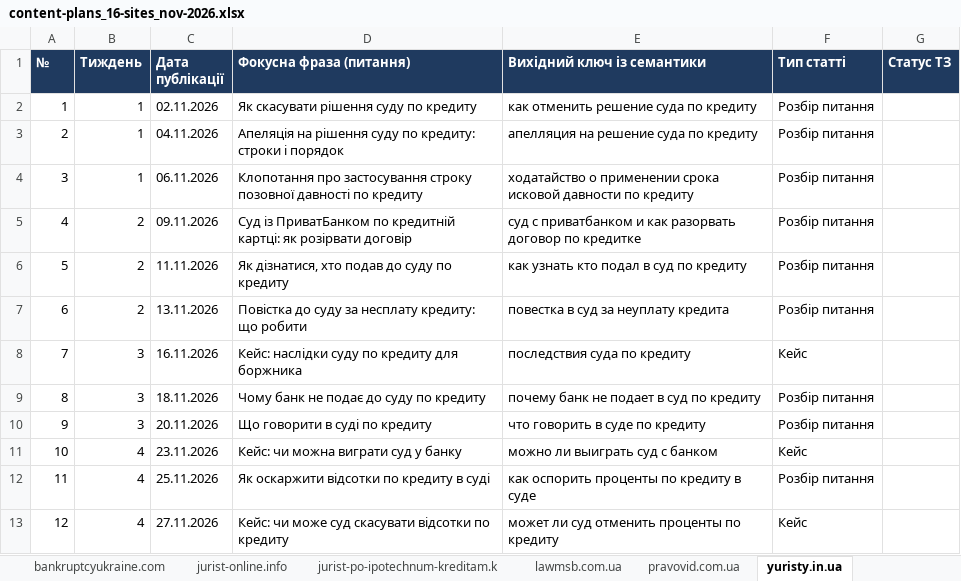
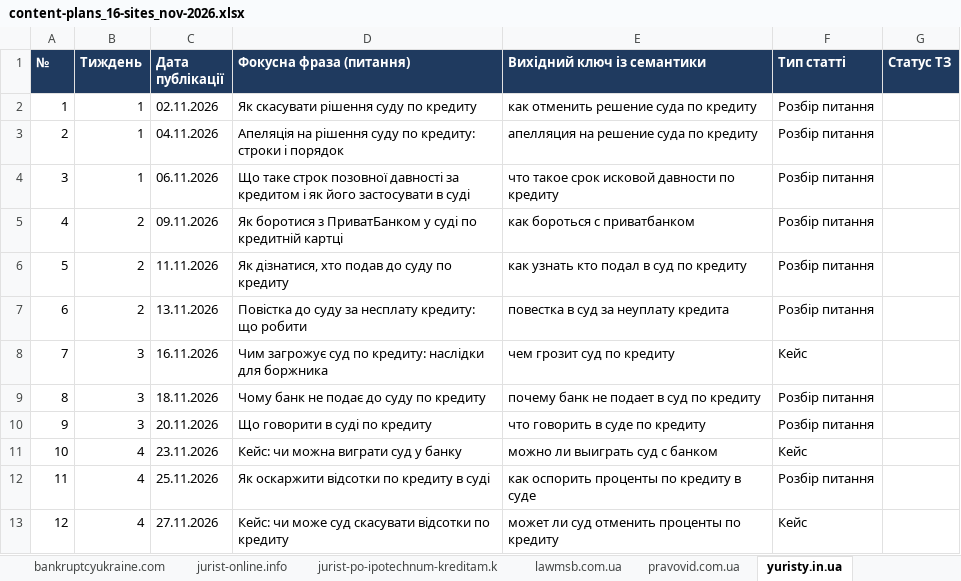
Before and after one commit to andreevna1999k-art/work, an Excel workbook: content-plans/content-plans_16-sites_nov-2026.xlsx, sheet yuristy.in.ua, drawn as a sheet; values as stored, in another font and other column widths than the file's, no borders; the diff names each change by its address in the sheet, - before the commit and + after, or states it on an @@ line.

```diff
--- a/content-plans/content-plans_16-sites_nov-2026.xlsx (sheet yuristy.in.ua)
+++ b/content-plans/content-plans_16-sites_nov-2026.xlsx (sheet yuristy.in.ua)
-D4 (Фокусна фраза (питання)): Клопотання про застосування строку позовної давності по кредиту
+D4 (Фокусна фраза (питання)): Що таке строк позовної давності за кредитом і як його застосувати в суді
-E4 (Вихідний ключ із семантики): ходатайство о применении срока исковой давности…
+E4 (Вихідний ключ із семантики): что такое срок исковой давности…
-D5 (Фокусна фраза (питання)): Суд із ПриватБанком по кредитній картці: як розірвати договір
+D5 (Фокусна фраза (питання)): Як боротися з ПриватБанком у суді по кредитній картці
-E5 (Вихідний ключ із семантики): суд с приватбанком и как разорвать договор по кредитке
+E5 (Вихідний ключ із семантики): как бороться с приватбанком
-D8 (Фокусна фраза (питання)): Кейс: наслідки суду по кредиту для боржника
+D8 (Фокусна фраза (питання)): Чим загрожує суд по кредиту: наслідки для боржника
-E8 (Вихідний ключ із семантики): последствия суда по кредиту
+E8 (Вихідний ключ із семантики): чем грозит суд по кредиту
```
Also changed, not shown: sheet lawmsb.com.ua, sheet jurist-po-ipotechnum-kreditam.k, sheet legaladdress.com.ua, sheet advokato.in.ua, sheet advokat-kharkov.org.ua, sheet profconsulting.com.ua, 2 more sheets.
